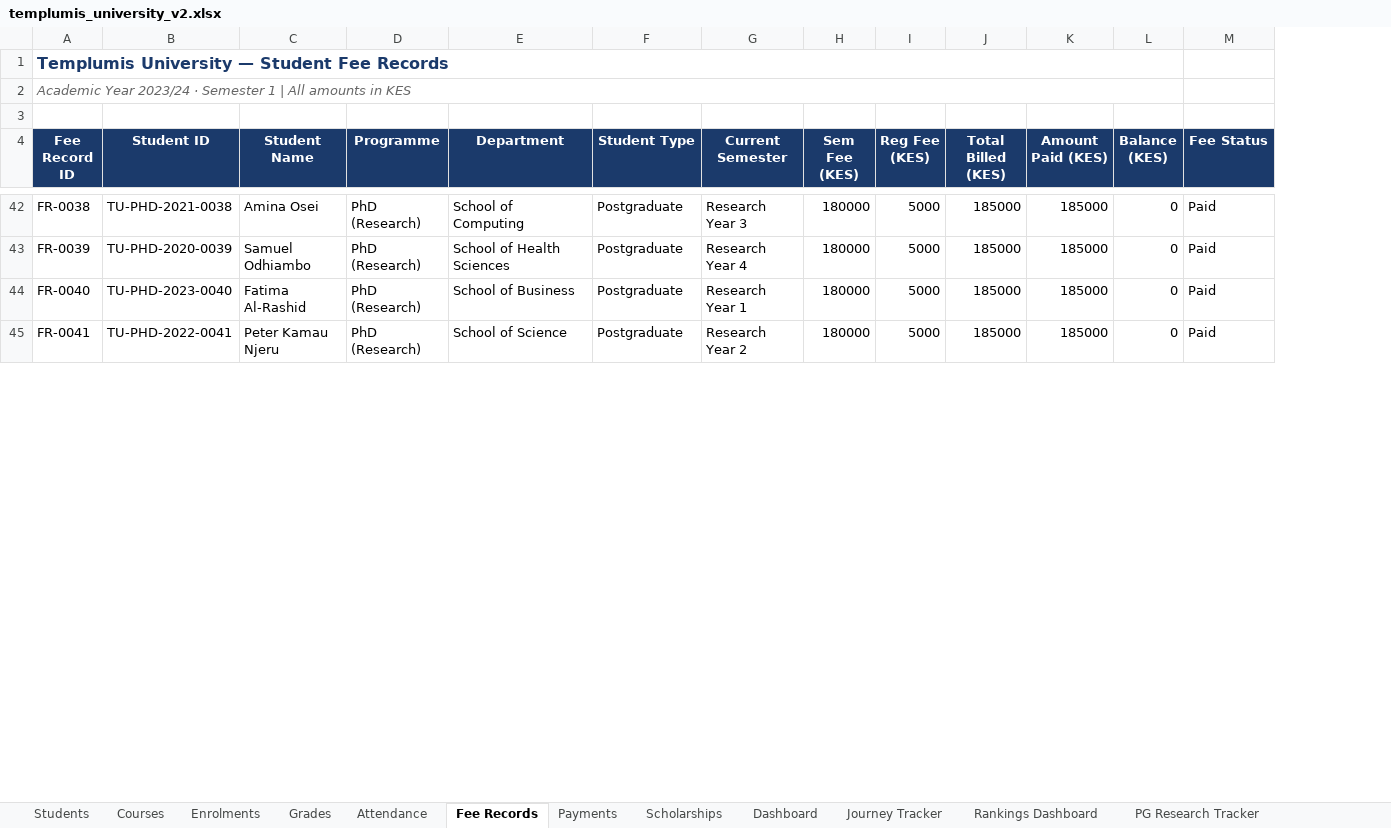
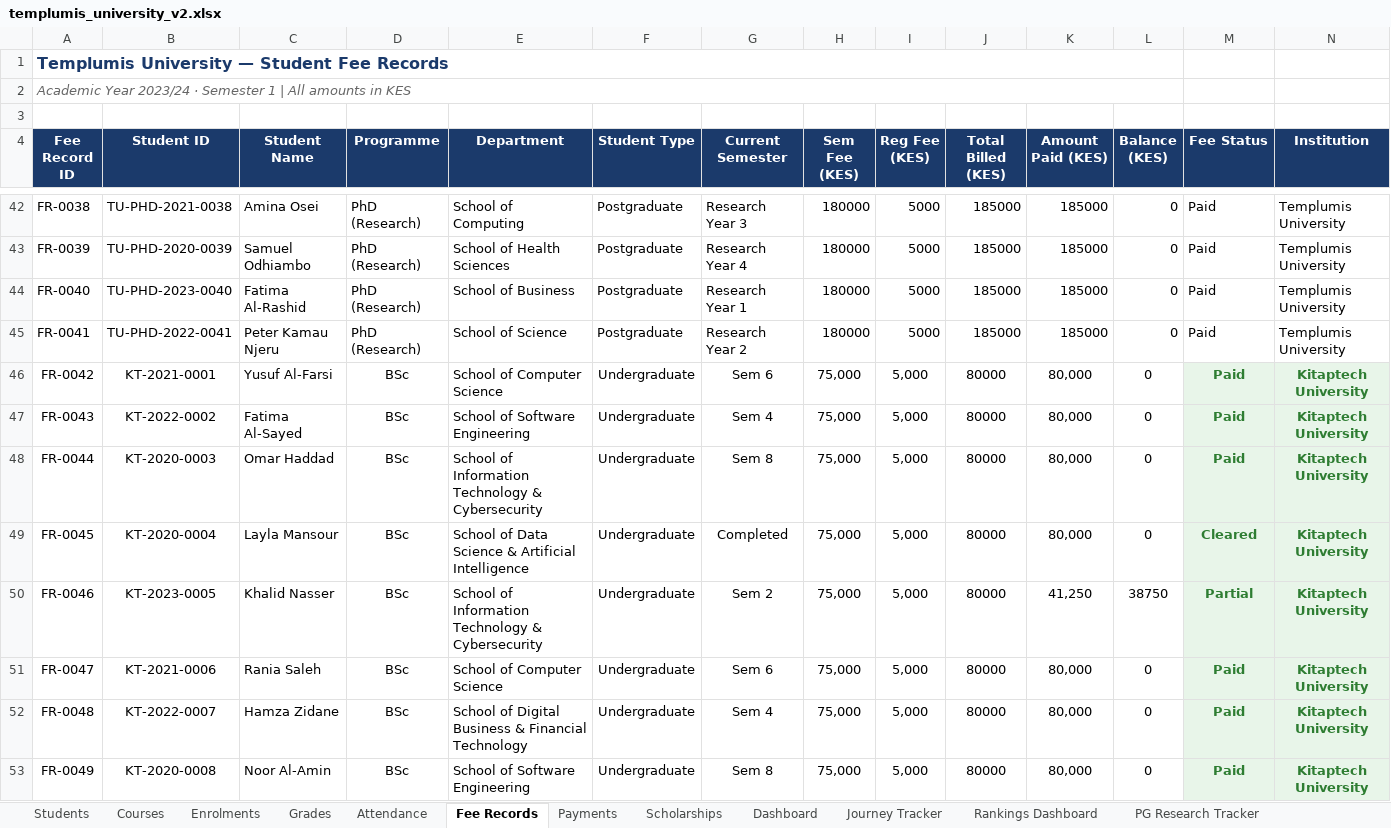
Before and after one commit to SGGaita/templumis, an Excel workbook: data/templumis_university_v2.xlsx, sheet Fee Records, drawn as a sheet; only a part is shown, gaps mark what is left out; values as stored, in another font and other column widths than the file's, no borders; the diff covers the shown part only; the diff names each change by its address in the sheet, - before the commit and + after, or states it on an @@ line.

```diff
--- a/data/templumis_university_v2.xlsx (sheet Fee Records)
+++ b/data/templumis_university_v2.xlsx (sheet Fee Records)
+column N (Institution), rows 42-45: all Templumis University
+row 46: FR-0042 | KT-2021-0001 | Yusuf Al-Farsi | BSc | School of Computer Science | Undergraduate | Sem 6 | 75,000 | 5,000 | 80000 | 80,000 | 0 | Paid | Kitaptech University
+row 47: FR-0043 | KT-2022-0002 | Fatima Al-Sayed | BSc | School of Software Engineering | Undergraduate | Sem 4 | 75,000 | 5,000 | 80000 | 80,000 | 0 | Paid | Kitaptech University
+row 48: FR-0044 | KT-2020-0003 | Omar Haddad | BSc | School of Information Technology & Cybersecurity | Undergraduate | Sem 8 | 75,000 | 5,000 | 80000 | 80,000 | 0 | Paid | Kitaptech University
+row 49: FR-0045 | KT-2020-0004 | Layla Mansour | BSc | School of Data Science & Artificial Intelligence | Undergraduate | Completed | 75,000 | 5,000 | 80000 | 80,000 | 0 | Cleared | Kitaptech University
+row 50: FR-0046 | KT-2023-0005 | Khalid Nasser | BSc | School of Information Technology & Cybersecurity | Undergraduate | Sem 2 | 75,000 | 5,000 | 80000 | 41,250 | 38750 | Partial | Kitaptech University
+row 51: FR-0047 | KT-2021-0006 | Rania Saleh | BSc | School of Computer Science | Undergraduate | Sem 6 | 75,000 | 5,000 | 80000 | 80,000 | 0 | Paid | Kitaptech University
+row 52: FR-0048 | KT-2022-0007 | Hamza Zidane | BSc | School of Digital Business & Financial Technology | Undergraduate | Sem 4 | 75,000 | 5,000 | 80000 | 80,000 | 0 | Paid | Kitaptech University
+row 53: FR-0049 | KT-2020-0008 | Noor Al-Amin | BSc | School of Software Engineering | Undergraduate | Sem 8 | 75,000 | 5,000 | 80000 | 80,000 | 0 | Paid | Kitaptech University
```
Also changed, not shown: 83 added rows, 5 edited cells and cell formats elsewhere in this sheet, sheet Students, sheet Journey Tracker, sheet Enrolments, sheet Payments, sheet Attendance, sheet PG Research Tracker, 9 more sheets, other sheet tabs, 10 other files.
